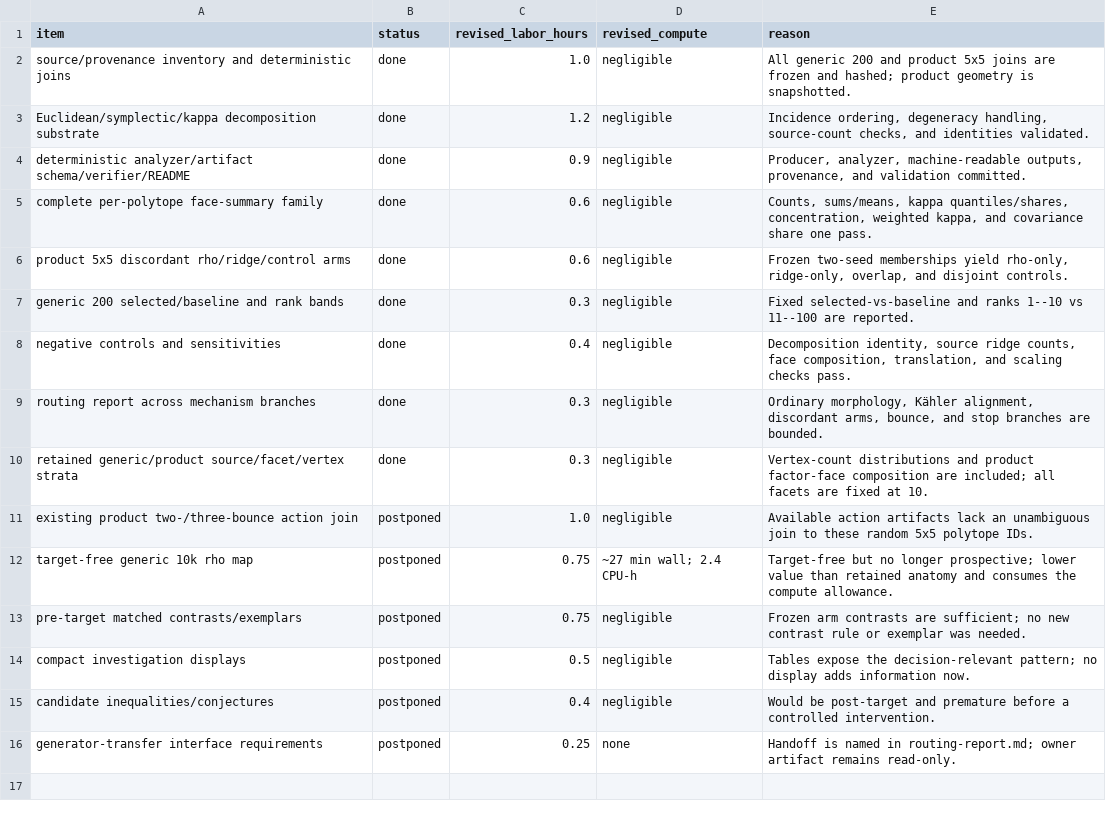
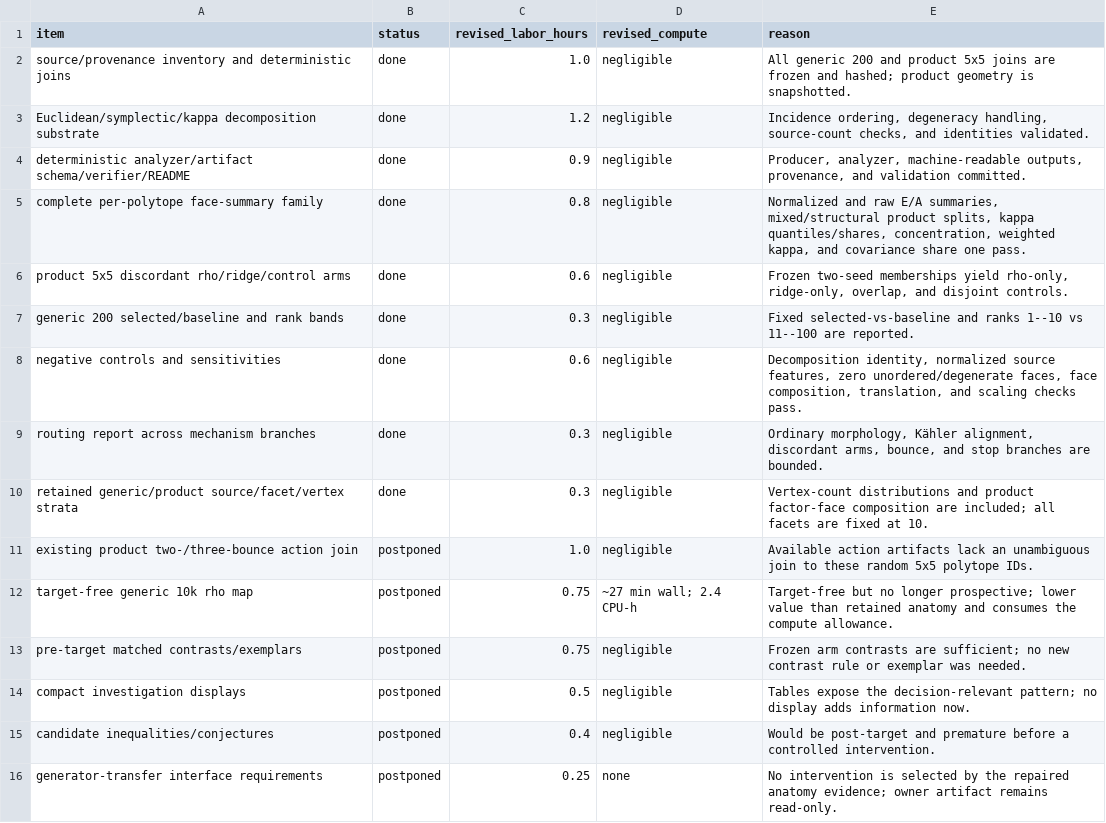
Before and after one commit to JoernStoehler/msc-math, a TSV file: experiments/sys-datascience/methods/ridge-tail-anatomy/wishlist-disposition.tsv, drawn as a sheet.

Commit message:
Repair ridge anatomy scale and arm analysis

```diff
--- a/experiments/sys-datascience/methods/ridge-tail-anatomy/wishlist-disposition.tsv
+++ b/experiments/sys-datascience/methods/ridge-tail-anatomy/wishlist-disposition.tsv
@@ -4,6 +4,6 @@ Euclidean/symplectic/kappa decomposition substrate	done	1.2	negligible	Incidence
 deterministic analyzer/artifact schema/verifier/README	done	0.9	negligible	Producer, analyzer, machine-readable outputs, provenance, and validation committed.
-complete per-polytope face-summary family	done	0.6	negligible	Counts, sums/means, kappa quantiles/shares, concentration, weighted kappa, and covariance share one pass.
+complete per-polytope face-summary family	done	0.8	negligible	Normalized and raw E/A summaries, mixed/structural product splits, kappa quantiles/shares, concentration, weighted kappa, and covariance share one pass.
 product 5x5 discordant rho/ridge/control arms	done	0.6	negligible	Frozen two-seed memberships yield rho-only, ridge-only, overlap, and disjoint controls.
 generic 200 selected/baseline and rank bands	done	0.3	negligible	Fixed selected-vs-baseline and ranks 1--10 vs 11--100 are reported.
-negative controls and sensitivities	done	0.4	negligible	Decomposition identity, source ridge counts, face composition, translation, and scaling checks pass.
+negative controls and sensitivities	done	0.6	negligible	Decomposition identity, normalized source features, zero unordered/degenerate faces, face composition, translation, and scaling checks pass.
 routing report across mechanism branches	done	0.3	negligible	Ordinary morphology, Kähler alignment, discordant arms, bounce, and stop branches are bounded.
@@ -15,2 +15,2 @@ compact investigation displays	postponed	0.5	negligible	Tables expose the decisi
 candidate inequalities/conjectures	postponed	0.4	negligible	Would be post-target and premature before a controlled intervention.
-generator-transfer interface requirements	postponed	0.25	none	Handoff is named in routing-report.md; owner artifact remains read-only.
+generator-transfer interface requirements	postponed	0.25	none	No intervention is selected by the repaired anatomy evidence; owner artifact remains read-only.
```
Also changed, not shown: 7 other files.
